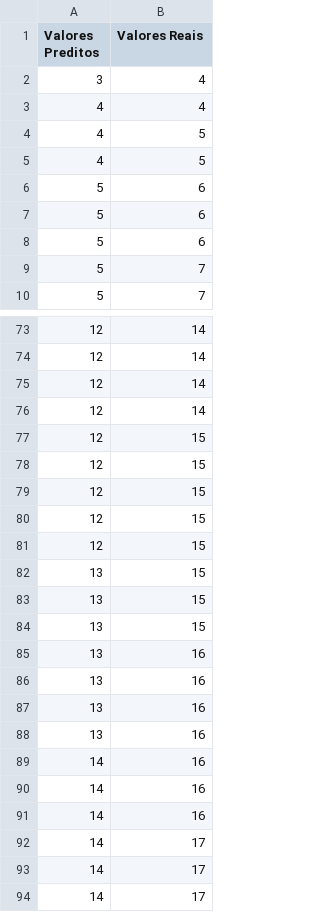
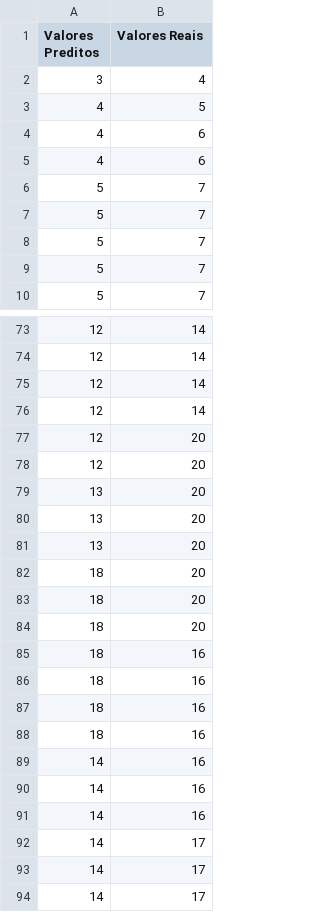
Before and after one commit to Kfactor-Academy/practice-data, a CSV file: all-data-sets/casos.csv, drawn as a sheet; only a part is shown, gaps mark what is left out; the diff covers the shown part only.

Commit message:
Update casos.csv

```diff
--- a/all-data-sets/casos.csv
+++ b/all-data-sets/casos.csv
@@ -2,8 +2,8 @@ Valores Preditos,Valores Reais
 3,4
-4,4
 4,5
-4,5
-5,6
-5,6
-5,6
+4,6
+4,6
+5,7
+5,7
+5,7
 5,7
@@ -76,14 +76,14 @@ Valores Preditos,Valores Reais
 12,14
-12,15
-12,15
-12,15
-12,15
-12,15
-13,15
-13,15
-13,15
-13,16
-13,16
-13,16
-13,16
+12,20
+12,20
+13,20
+13,20
+13,20
+18,20
+18,20
+18,20
+18,16
+18,16
+18,16
+18,16
 14,16
```
Also changed, not shown: 29 edited cells elsewhere in this file.
